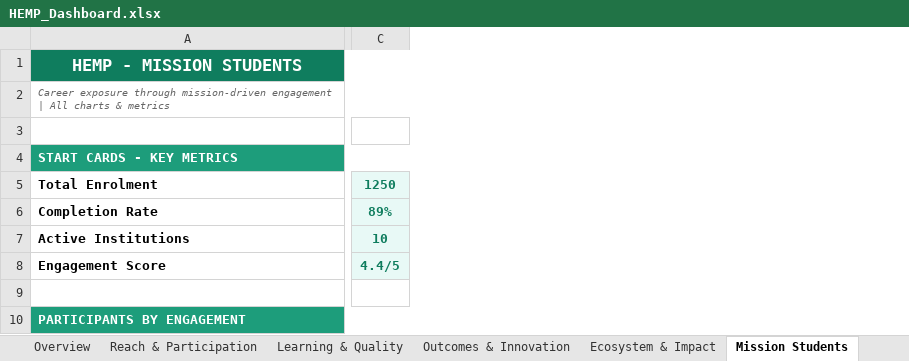
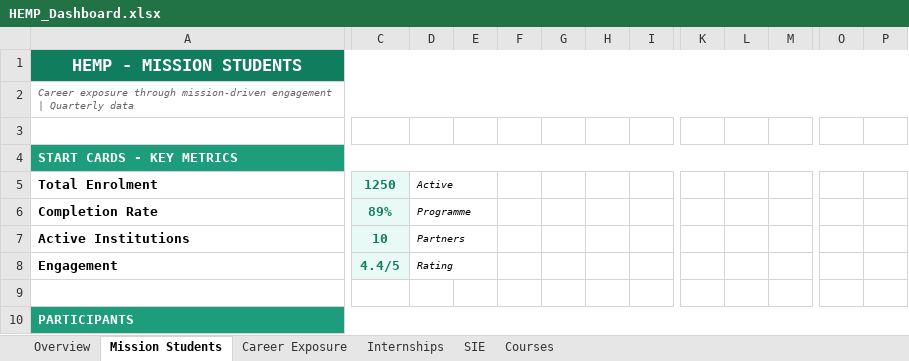
Before and after one commit to PraiseOrly/CHII_Dashboard, an Excel workbook: HEMP_Dashboard.xlsx, sheet Mission Students, drawn as a sheet; only a part is shown, gaps mark what is left out; values as stored, in another font and other column widths than the file's, no borders; removed rows and columns are numbered as before the commit, all else as after; rows hold the shown columns only; the diff covers the shown part only; the diff names each change by its address in the sheet, - before the commit and + after, or states it on an @@ line.

```diff
--- a/HEMP_Dashboard.xlsx (sheet Mission Students)
+++ b/HEMP_Dashboard.xlsx (sheet Mission Students)
-sheet tab: Reach & Participation
-sheet tab: Learning & Quality
-sheet tab: Outcomes & Innovation
-sheet tab: Ecosystem & Impact
-column C, rows 5-7: 1250 | 89% | 10
+column C, rows 5-7: 1250 | 89% | 10
+column D, rows 5-7: Active | Programme | Partners
+column E, empty
+column F, empty
+column G, empty
+column H, empty
+column I, empty
+column K, empty
+column L, empty
+column M, empty
+column O, empty
+column P, empty
-A1:I1 merged
+A1:U1 merged
-A2: …engagement | All charts & metrics
+A2: …engagement | Quarterly data
-A2:I2 merged
+A2:U2 merged
-A4:I4 merged
+A4:U4 merged
-row 8: Engagement Score | 4.4/5
+row 8: Engagement | 4.4/5 | Rating
-A10: PARTICIPANTS BY ENGAGEMENT
+A10: PARTICIPANTS
-A10:I10 merged
+A10:U10 merged
```
Also changed, not shown: 17 added rows, 12 removed rows, 1 moved row, 7 added columns, 56 edited cells, cell formats and merged cells elsewhere in this sheet, sheet SIE, sheet Courses, sheet Career Exposure, sheet Internships, sheet Overview.
